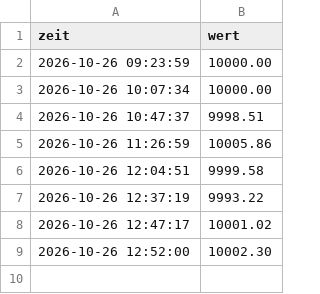
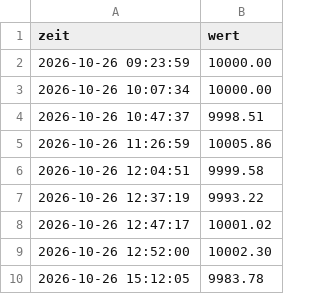
Before and after one commit to Arbes03/trading-bot, a CSV file: verlauf.csv, drawn as a sheet; the diff names each change by its address in the sheet, - before the commit and + after, or states it on an @@ line.

```diff
--- a/verlauf.csv
+++ b/verlauf.csv
+row 10: 2026-10-26 15:12:05 | 9983.78
```
Also changed, not shown: 1 other file.
